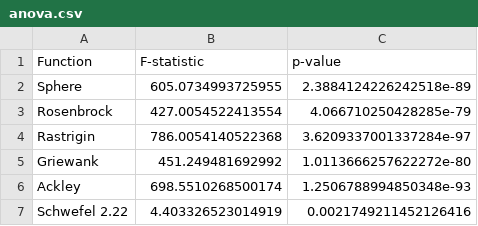
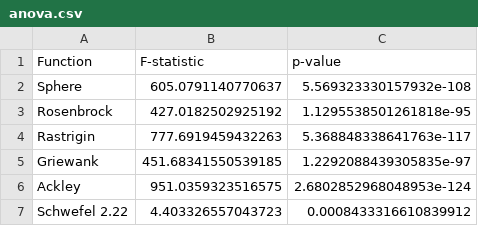
Before and after one commit to sabernaseralavi-60/2026_Chess-Algorithm, a CSV file: results/anova.csv, drawn as a sheet.

```diff
--- a/results/anova.csv
+++ b/results/anova.csv
@@ -1,7 +1,7 @@
 Function,F-statistic,p-value
-Sphere,605.0734993725955,2.3884124226242518e-89
-Rosenbrock,427.0054522413554,4.066710250428285e-79
-Rastrigin,786.0054140522368,3.6209337001337284e-97
-Griewank,451.249481692992,1.0113666257622272e-80
-Ackley,698.5510268500174,1.2506788994850348e-93
-Schwefel 2.22,4.403326523014919,0.0021749211452126416
+Sphere,605.0791140770637,5.569323330157932e-108
+Rosenbrock,427.0182502925192,1.1295538501261818e-95
+Rastrigin,777.6919459432263,5.368848338641763e-117
+Griewank,451.68341550539185,1.2292088439305835e-97
+Ackley,951.0359323516575,2.6802852968048953e-124
+Schwefel 2.22,4.403326557043723,0.0008433316610839912
```
Also changed, not shown: results/cec2017_stats.csv, results/engineering_wilcoxon.csv, 52 other files.
